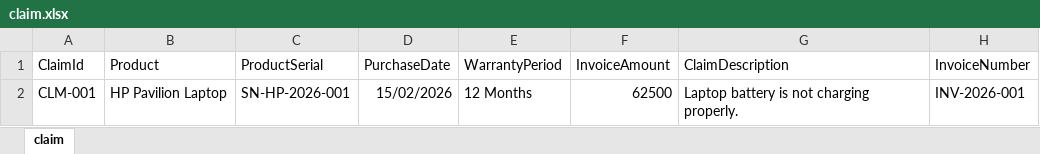
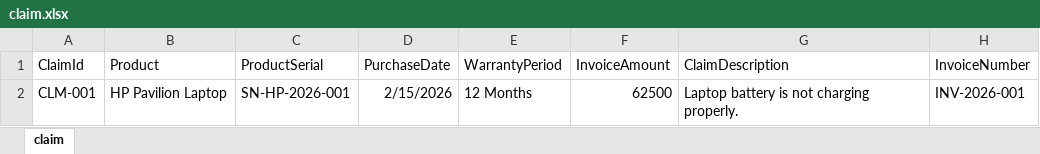
Before and after one commit to Meghana-R123/Intelligent-Warranty-Claim-Automation, an Excel workbook: Solution/WarrantyClaimAutomation/Data/Input/CLM-001/claim.xlsx, sheet claim, drawn as a sheet; values as stored, in another font and other column widths than the file's, no borders; the diff names each change by its address in the sheet, - before the commit and + after, or states it on an @@ line.

Commit message:
feat: complete intelligent warranty claim automation

```diff
--- a/Solution/WarrantyClaimAutomation/Data/Input/CLM-001/claim.xlsx (sheet claim)
+++ b/Solution/WarrantyClaimAutomation/Data/Input/CLM-001/claim.xlsx (sheet claim)
-D2 (PurchaseDate): 15/02/2026
+D2 (PurchaseDate): 2/15/2026
```
Also changed, not shown: 8 other files.
